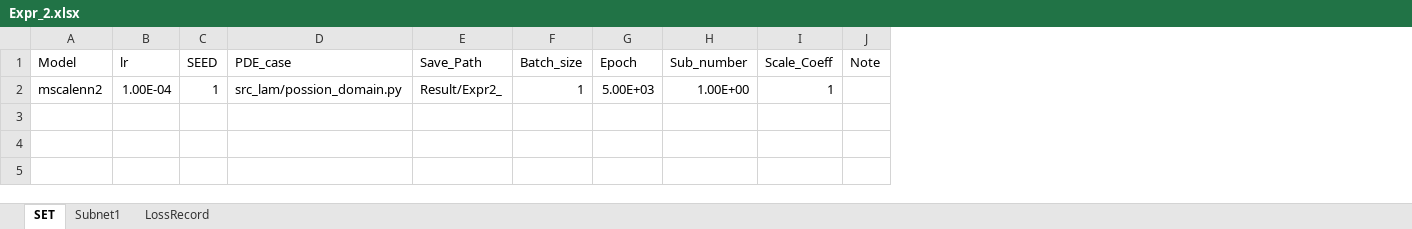
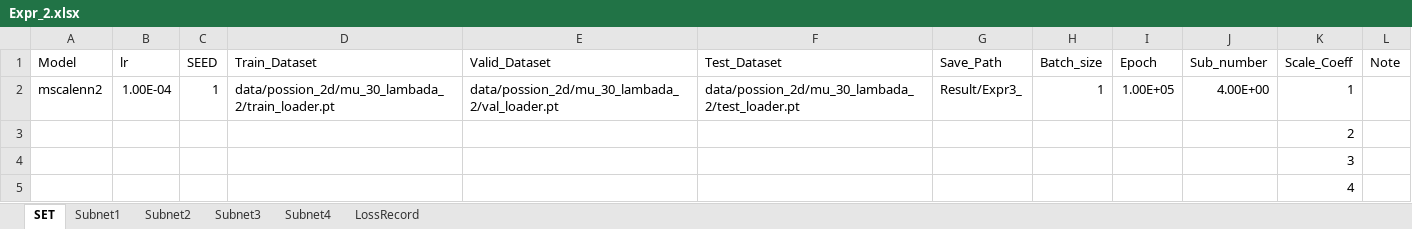
Before and after one commit to liangaomng/lulu_ms1, an Excel workbook: Expr2d/Expr_2.xlsx, sheet SET, drawn as a sheet; values as stored, in another font and other column widths than the file's, no borders; removed rows and columns are numbered as before the commit, all else as after; the diff names each change by its address in the sheet, - before the commit and + after, or states it on an @@ line.

```diff
--- a/Expr2d/Expr_2.xlsx (sheet SET)
+++ b/Expr2d/Expr_2.xlsx (sheet SET)
+sheet tab: Subnet2
+sheet tab: Subnet3
+sheet tab: Subnet4
-column D (PDE_case), row 2: src_lam/possion_domain.py
+column D (Train_Dataset), row 2: data/possion_2d/mu_30_lambada_2/train_loader.pt
+column E (Valid_Dataset), row 2: data/possion_2d/mu_30_lambada_2/val_loader.pt
+column F (Test_Dataset), row 2: data/possion_2d/mu_30_lambada_2/test_loader.pt
-G2 (Save_Path): Result/Expr2_
+G2 (Save_Path): Result/Expr3_
-I2 (Epoch): 5.00E+03
+I2 (Epoch): 1.00E+05
-J2 (Sub_number): 1.00E+00
+J2 (Sub_number): 4.00E+00
+row 3:  |  |  |  |  |  |  |  |  |  | 2
+row 4:  |  |  |  |  |  |  |  |  |  | 3
+row 5:  |  |  |  |  |  |  |  |  |  | 4
```
Also changed, not shown: sheet LossRecord, sheet Subnet1, Expr1d/Expr_1.xlsx, 8 other files.
